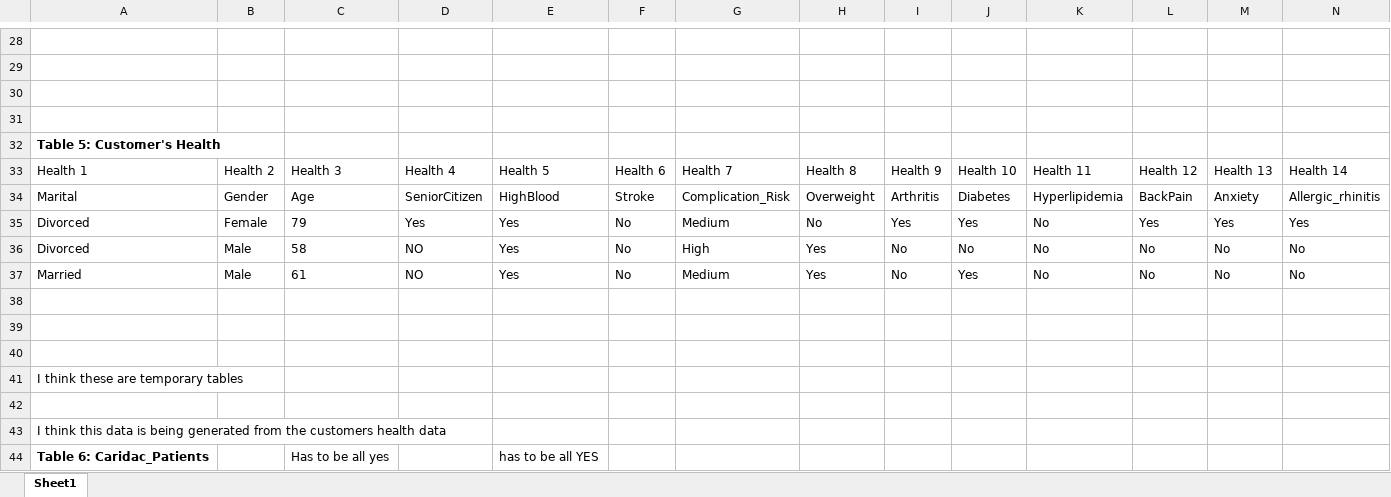
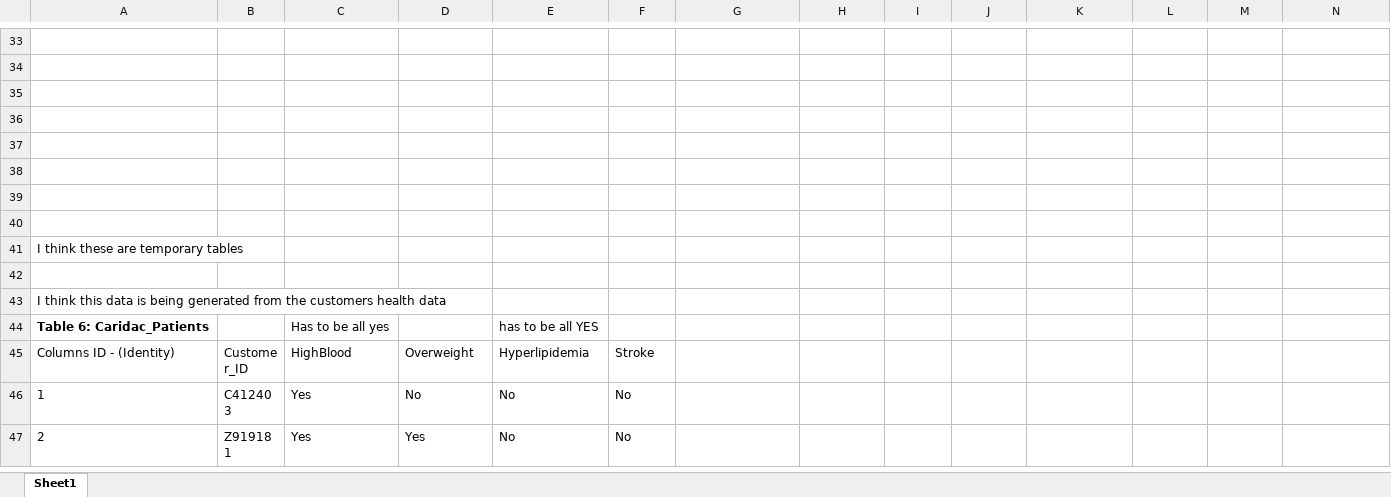
Before and after one commit to Jcalle0000/MedicalDataSQL, an Excel workbook: 3rdNF.xlsx, sheet Sheet1, drawn as a sheet; only a part is shown, gaps mark what is left out; the shorter side is filled out with more unchanged rows; values as stored, in another font and other column widths than the file's, no borders; removed rows and columns are numbered as before the commit, all else as after; rows hold the shown columns only; the diff covers the shown part only; the diff names each change by its address in the sheet, - before the commit and + after, or states it on an @@ line.

```diff
--- a/3rdNF.xlsx (sheet Sheet1)
+++ b/3rdNF.xlsx (sheet Sheet1)
-A37: Table 5: Customer's Health
+A37: (empty)
-row 33: Health 1 | Health 2 | Health 3 | Health 4 | Health 5 | Health 6 | Health 7 | Health 8 | Health 9 | Health 10 | Health 11 | Health 12 | Health 13 | Health 14
-row 34: Marital | Gender | Age | SeniorCitizen | HighBlood | Stroke | Complication_Risk | Overweight | Arthritis | Diabetes | Hyperlipidemia | BackPain | Anxiety | Allergic_rhinitis
-row 35: Divorced | Female | 79 | Yes | Yes | No | Medium | No | Yes | Yes | No | Yes | Yes | Yes
-row 36: Divorced | Male | 58 | NO | Yes | No | High | Yes | No | No | No | No | No | No
-row 37: Married | Male | 61 | NO | Yes | No | Medium | Yes | No | Yes | No | No | No | No
```
Also changed, not shown: 15 added rows, 10 removed rows, 1 moved row and 1 edited cell elsewhere in this sheet, 8 other files.
